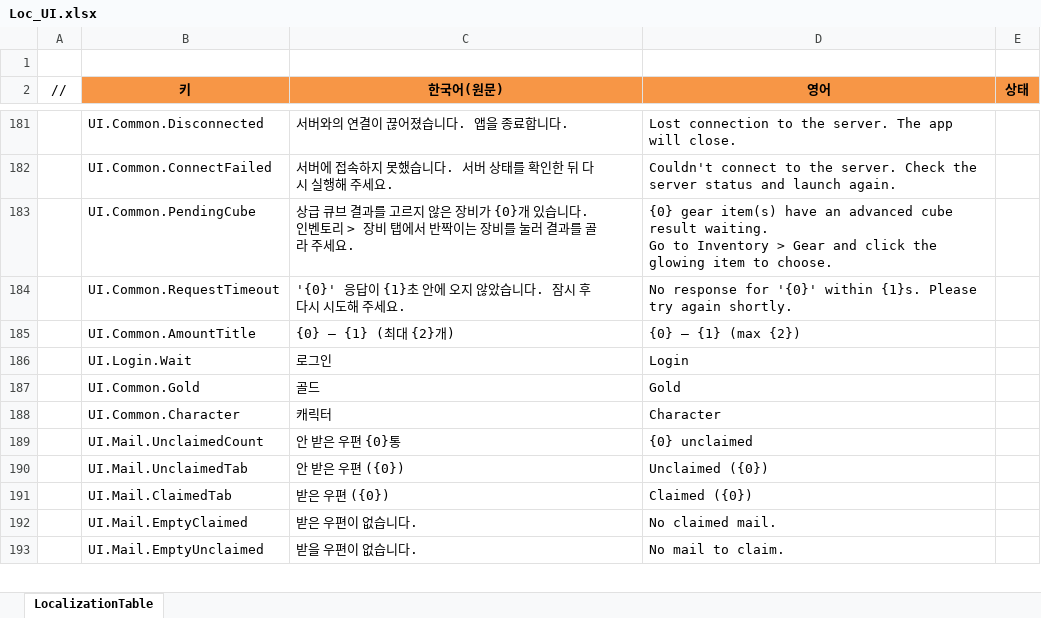
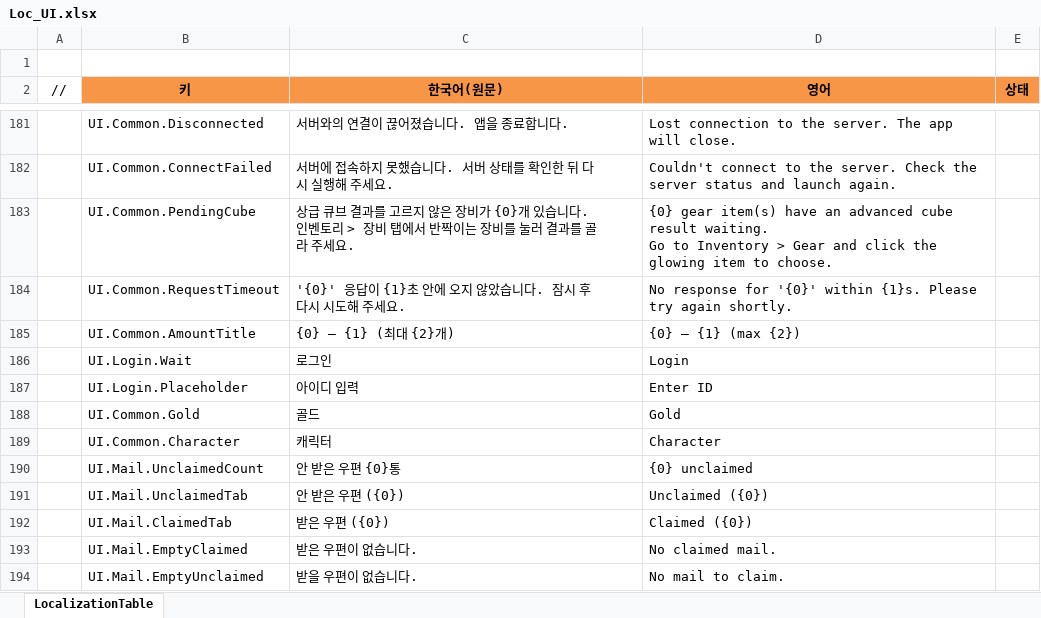
Before and after one commit to JeongTaeWoong99/Windows_simulator, an Excel workbook: GameDesign/Excel/Localization/Loc_UI.xlsx, sheet LocalizationTable, drawn as a sheet; only a part is shown, gaps mark what is left out; values as stored, in another font and other column widths than the file's, no borders; the diff names each change by its address in the sheet, - before the commit and + after, or states it on an @@ line.

```diff
--- a/GameDesign/Excel/Localization/Loc_UI.xlsx (sheet LocalizationTable)
+++ b/GameDesign/Excel/Localization/Loc_UI.xlsx (sheet LocalizationTable)
+row 187:  | UI.Login.Placeholder | 아이디 입력 | Enter ID
```
Also changed, not shown: 4 other files.
